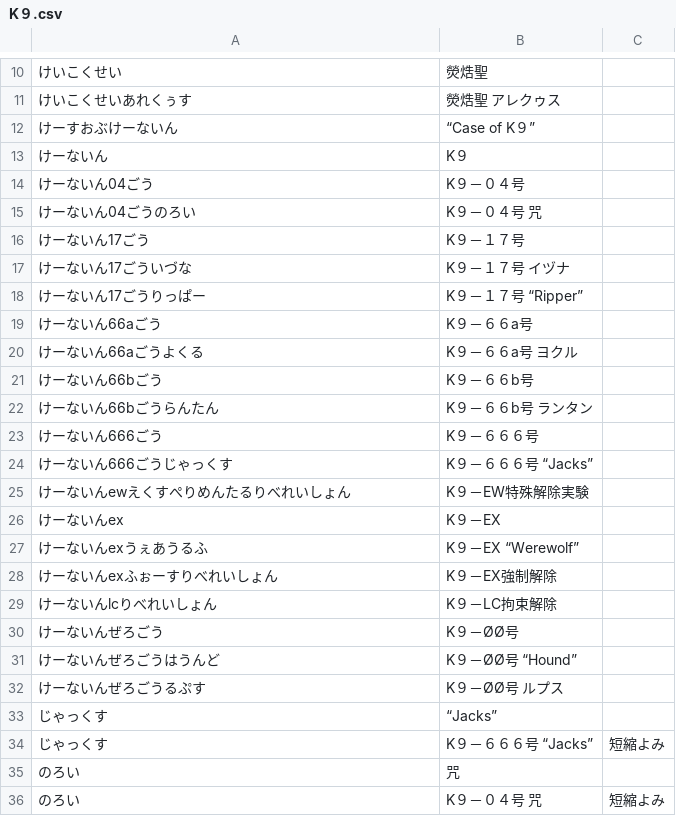
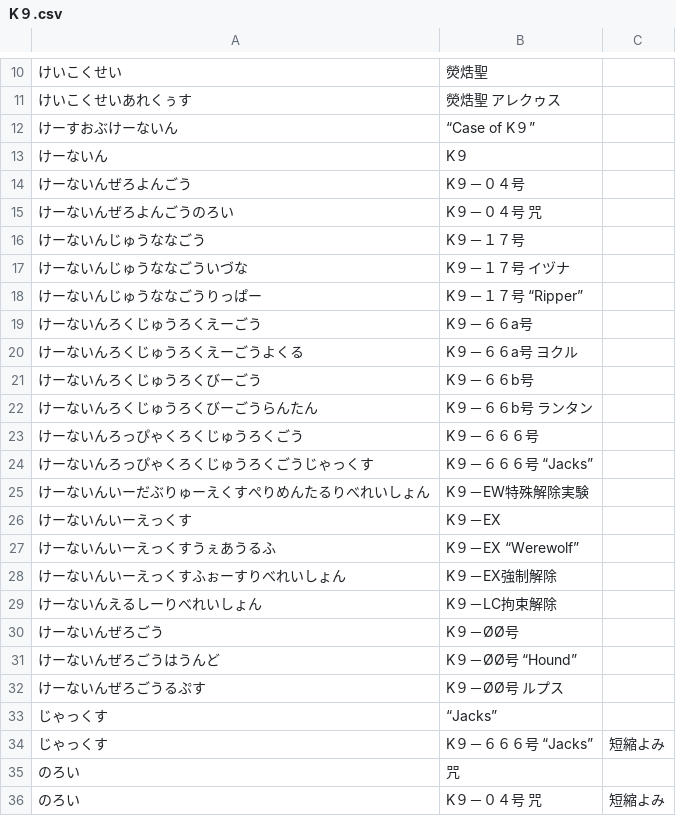
Before and after one commit to Lhaplus-K/yu-gi-oh-ocg-dictionary, a CSV file: in/K９.csv, drawn as a sheet; only a part is shown, gaps mark what is left out; the diff names each change by its address in the sheet, - before the commit and + after, or states it on an @@ line.

```diff
--- a/in/K９.csv
+++ b/in/K９.csv
-A14: けーないん04ごう
+A14: けーないんぜろよんごう
-A15: けーないん04ごうのろい
+A15: けーないんぜろよんごうのろい
-A16: けーないん17ごう
+A16: けーないんじゅうななごう
-A17: けーないん17ごういづな
+A17: けーないんじゅうななごういづな
-A18: けーないん17ごうりっぱー
+A18: けーないんじゅうななごうりっぱー
-A19: けーないん66aごう
+A19: けーないんろくじゅうろくえーごう
-A20: けーないん66aごうよくる
+A20: けーないんろくじゅうろくえーごうよくる
-A21: けーないん66bごう
+A21: けーないんろくじゅうろくびーごう
-A22: けーないん66bごうらんたん
+A22: けーないんろくじゅうろくびーごうらんたん
-A23: けーないん666ごう
+A23: けーないんろっぴゃくろくじゅうろくごう
-A24: けーないん666ごうじゃっくす
+A24: けーないんろっぴゃくろくじゅうろくごうじゃっくす
-A25: けーないんewえくすぺりめんたるりべれいしょん
+A25: けーないんいーだぶりゅーえくすぺりめんたるりべれいしょん
-A26: けーないんex
+A26: けーないんいーえっくす
-A27: けーないんexうぇあうるふ
+A27: けーないんいーえっくすうぇあうるふ
-A28: けーないんexふぉーすりべれいしょん
+A28: けーないんいーえっくすふぉーすりべれいしょん
-A29: けーないんlcりべれいしょん
+A29: けーないんえるしーりべれいしょん
```
Also changed, not shown: in/M∀LICE.csv, in/オルフェゴール.csv.
